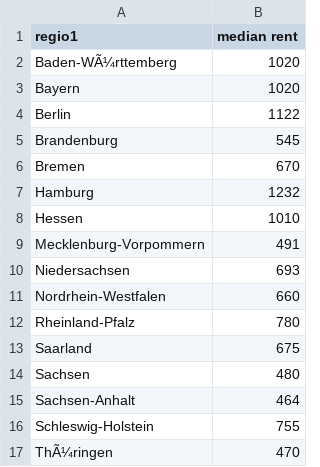
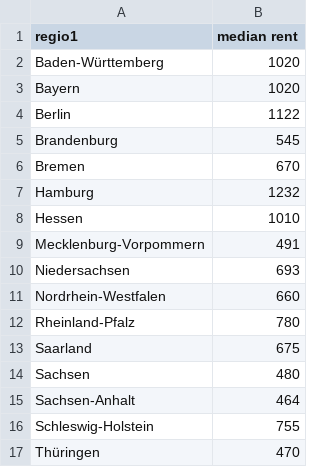
Before and after one commit to jacymarmaduke/rent-analysis, a CSV file: cleaned data/median state rents.csv, drawn as a sheet.

```diff
--- a/cleaned data/median state rents.csv
+++ b/cleaned data/median state rents.csv
@@ -1,3 +1,3 @@
 regio1,median rent
-Baden-WÃ¼rttemberg,1020
+Baden-Württemberg,1020
 Bayern,1020
@@ -16,2 +16,2 @@ Sachsen-Anhalt,464
 Schleswig-Holstein,755
-ThÃ¼ringen,470
+Thüringen,470
```
Also changed, not shown: cleaned data/med_district_rents.csv.
